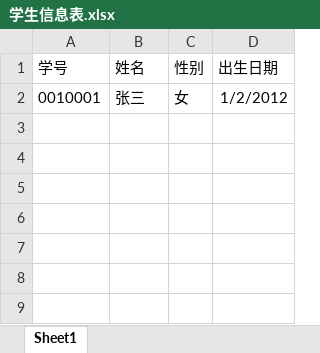
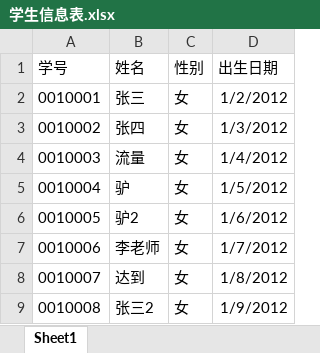
Before and after one commit to liuyueshang0604/easyexcel-test, an Excel workbook: src/main/demo/学生信息表.xlsx, sheet Sheet1, drawn as a sheet; values as stored, in another font and other column widths than the file's, no borders; the diff names each change by its address in the sheet, - before the commit and + after, or states it on an @@ line.

```diff
--- a/src/main/demo/学生信息表.xlsx (sheet Sheet1)
+++ b/src/main/demo/学生信息表.xlsx (sheet Sheet1)
+row 3: 0010002 | 张四 | 女 | 1/3/2012
+row 4: 0010003 | 流量 | 女 | 1/4/2012
+row 5: 0010004 | 驴 | 女 | 1/5/2012
+row 6: 0010005 | 驴2 | 女 | 1/6/2012
+row 7: 0010006 | 李老师 | 女 | 1/7/2012
+row 8: 0010007 | 达到 | 女 | 1/8/2012
+row 9: 0010008 | 张三2 | 女 | 1/9/2012
```
Also changed, not shown: 12 other files.
